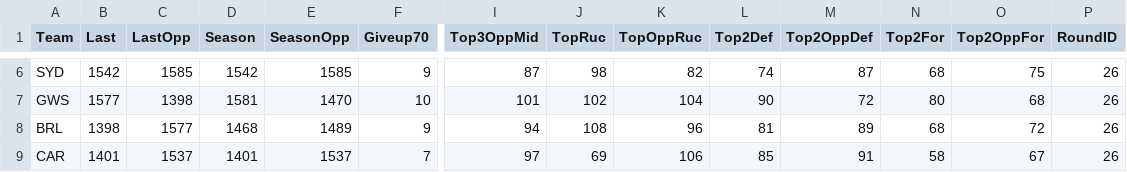
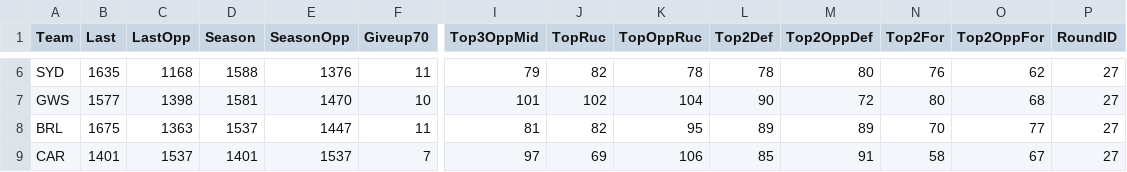
Before and after one commit to cigamsarierom/data-2024_RETLOB, a CSV file: 2024_Team_Stats.csv, drawn as a sheet; only a part is shown, gaps mark what is left out; the diff covers the shown part only; the diff names each change by its address in the sheet, - before the commit and + after, or states it on an @@ line.

```diff
--- a/2024_Team_Stats.csv
+++ b/2024_Team_Stats.csv
-B6 (Last): 1542
+B6 (Last): 1635
-C6 (LastOpp): 1585
+C6 (LastOpp): 1168
-D6 (Season): 1542
+D6 (Season): 1588
-E6 (SeasonOpp): 1585
+E6 (SeasonOpp): 1376
-F6 (Giveup70): 9
+F6 (Giveup70): 11
-I6 (Top3OppMid): 87
+I6 (Top3OppMid): 79
-J6 (TopRuc): 98
+J6 (TopRuc): 82
-K6 (TopOppRuc): 82
+K6 (TopOppRuc): 78
-L6 (Top2Def): 74
+L6 (Top2Def): 78
-M6 (Top2OppDef): 87
+M6 (Top2OppDef): 80
-N6 (Top2For): 68
+N6 (Top2For): 76
-O6 (Top2OppFor): 75
+O6 (Top2OppFor): 62
-P6:P9 (RoundID): 26
+P6:P9 (RoundID): 27
-B8 (Last): 1398
+B8 (Last): 1675
-C8 (LastOpp): 1577
+C8 (LastOpp): 1363
-D8 (Season): 1468
+D8 (Season): 1537
-E8 (SeasonOpp): 1489
+E8 (SeasonOpp): 1447
-F8 (Giveup70): 9
+F8 (Giveup70): 11
-I8 (Top3OppMid): 94
+I8 (Top3OppMid): 81
-J8 (TopRuc): 108
+J8 (TopRuc): 82
-K8 (TopOppRuc): 96
+K8 (TopOppRuc): 95
-L8 (Top2Def): 81
+L8 (Top2Def): 89
-N8 (Top2For): 68
+N8 (Top2For): 70
-O8 (Top2OppFor): 72
+O8 (Top2OppFor): 77
```
Also changed, not shown: 31 edited cells elsewhere in this file.
